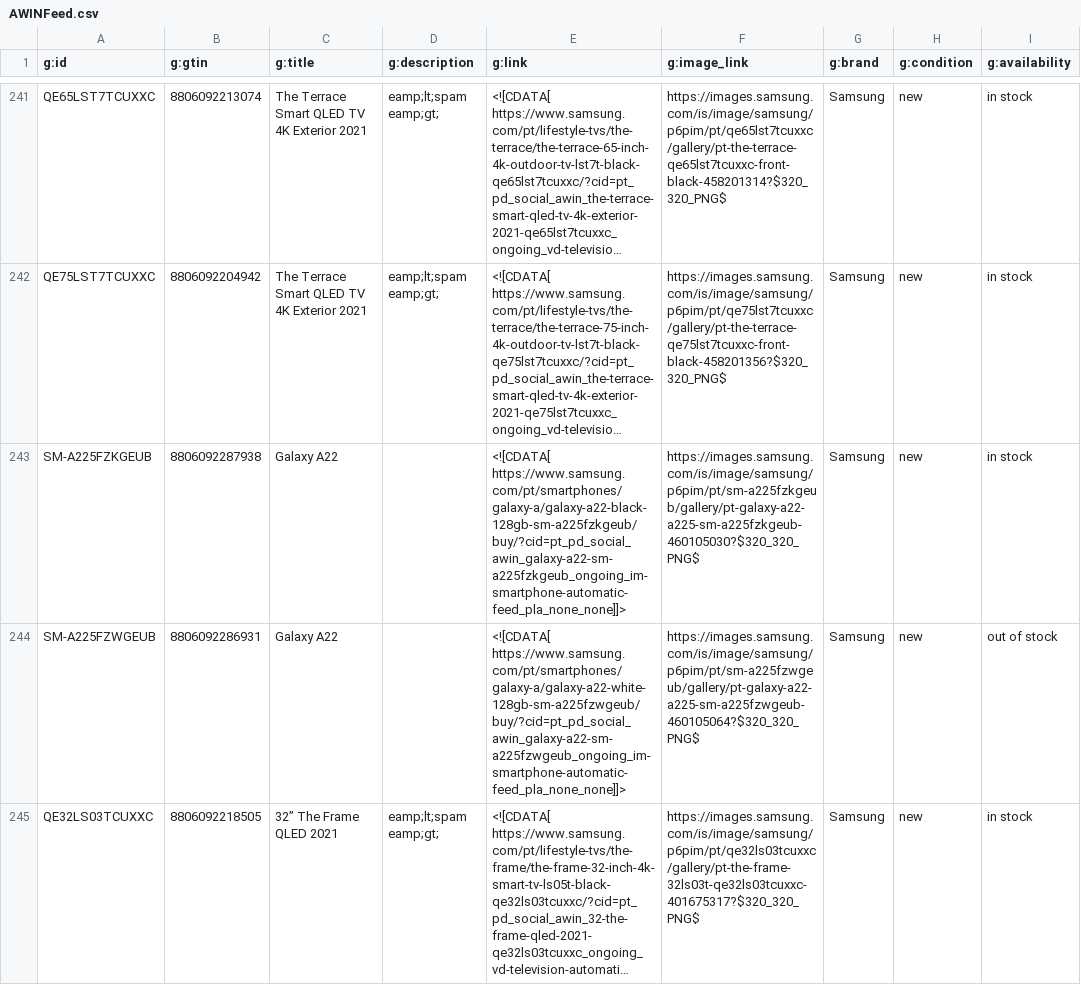
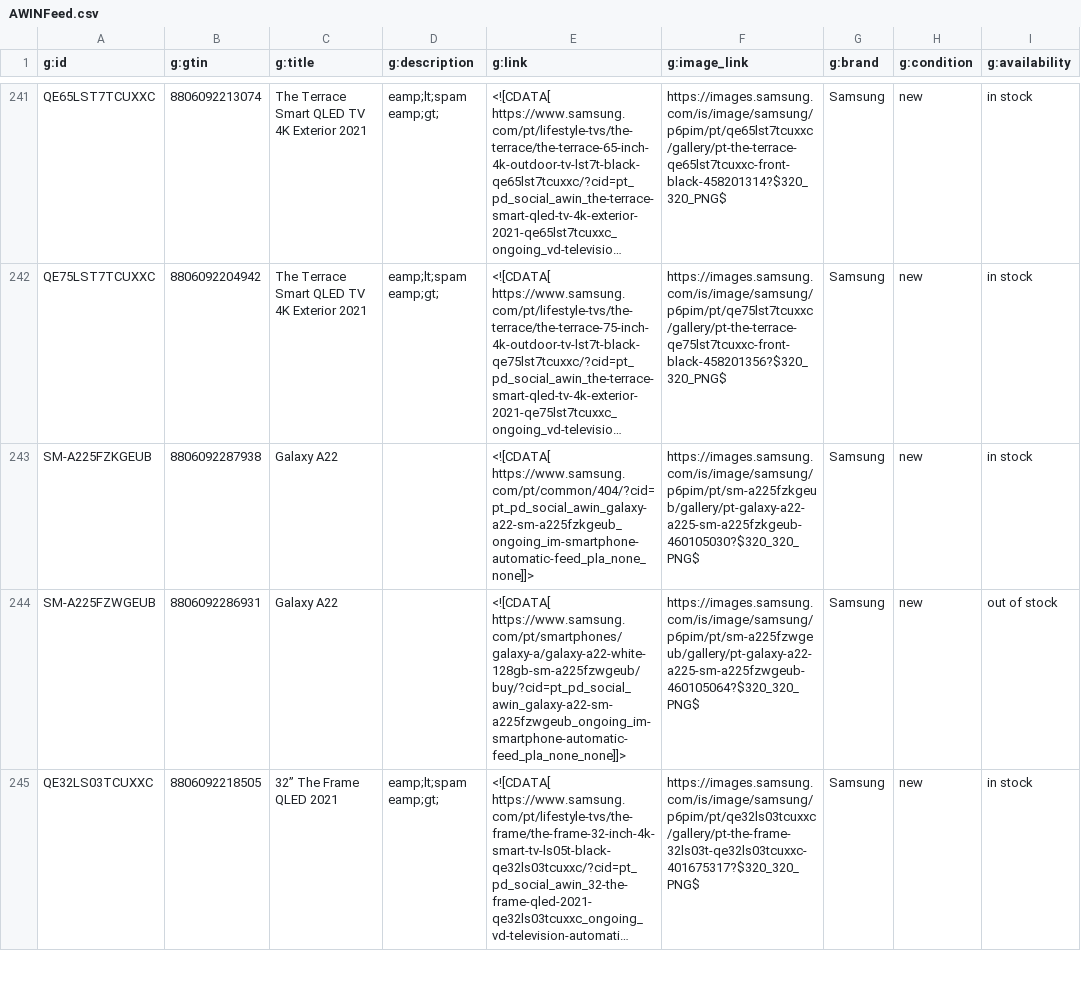
Before and after one commit to GloriaSilva/FEED-CHEIL-DIGITAL, a CSV file: finalfeeds/AWINFeed.csv, drawn as a sheet; only a part is shown, gaps mark what is left out; long unchanged cells end in …; the diff covers the shown part only; the diff names each change by its address in the sheet, - before the commit and + after, or states it on an @@ line.

Commit message:
update: new feed daily Cheil execution

```diff
--- a/finalfeeds/AWINFeed.csv
+++ b/finalfeeds/AWINFeed.csv
-E243 (g:link): <![CDATA[ https://www.samsung.com/pt/smartphones/galaxy-a/galaxy-a22-black-128gb-sm-a225fzkgeub/buy/?cid=pt_pd_social_awin_galaxy-a22-sm-a225fzkgeub_ongoing_im-smartphone-automatic-feed_pla_none_none]]>
+E243 (g:link): <![CDATA[ https://www.samsung.com/pt/common/404/?cid=pt_pd_social_awin_galaxy-a22-sm-a225fzkgeub_ongoing_im-smartphone-automatic-feed_pla_none_none]]>
```
Also changed, not shown: 6 edited cells elsewhere in this file, finalfeeds/CriteoFeed.csv, finalfeeds/FacebookFeed.csv, 8 other files.
